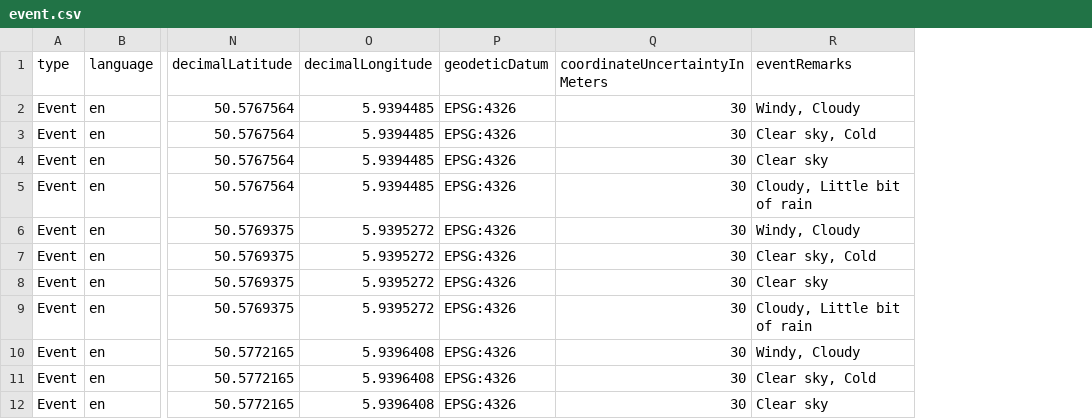
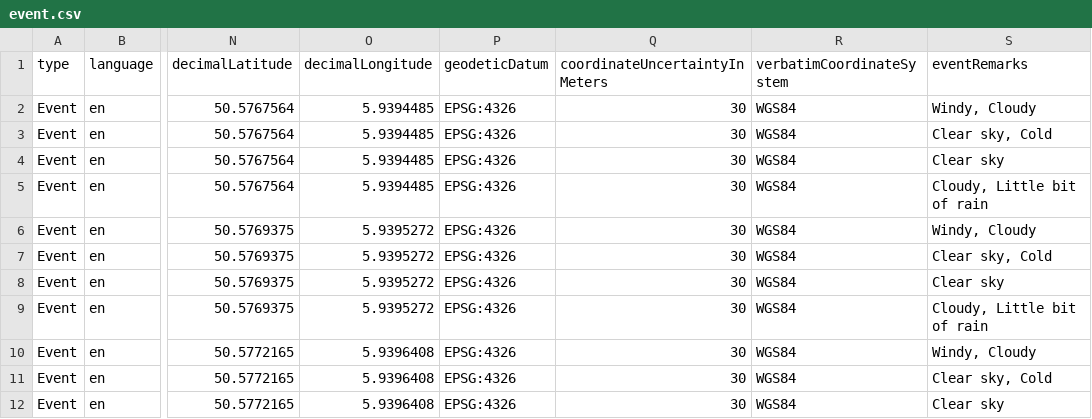
Before and after one commit to inbo/fornalab-datasets, a CSV file: datasets/fornalab-formica-lepidoptera/data/processed/event.csv, drawn as a sheet; only a part is shown, gaps mark what is left out; the diff names each change by its address in the sheet, - before the commit and + after, or states it on an @@ line.

```diff
--- a/datasets/fornalab-formica-lepidoptera/data/processed/event.csv
+++ b/datasets/fornalab-formica-lepidoptera/data/processed/event.csv
+column R (verbatimCoordinateSystem), rows 2-12: all WGS84
```
Also changed, not shown: datasets/fornalab-formica-wp1-vegetation/data/processed/event.csv, 5 other files.
